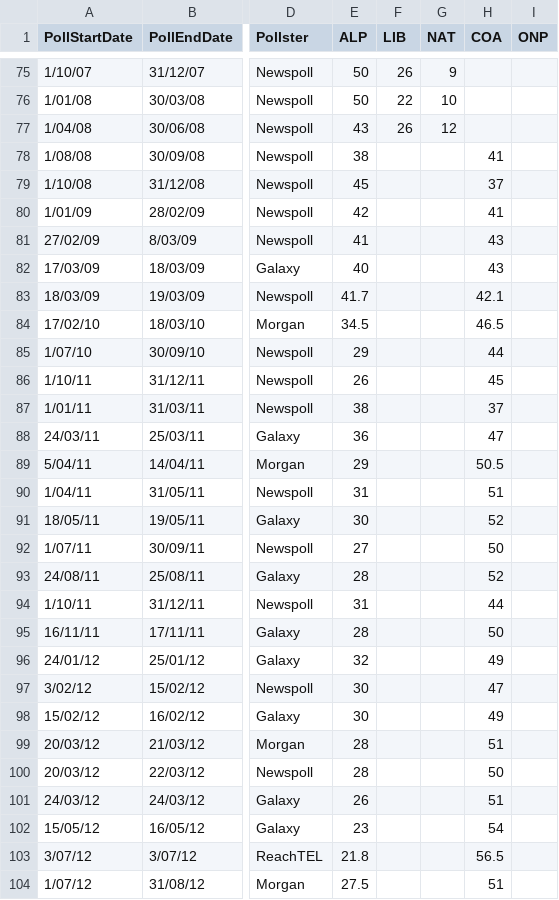
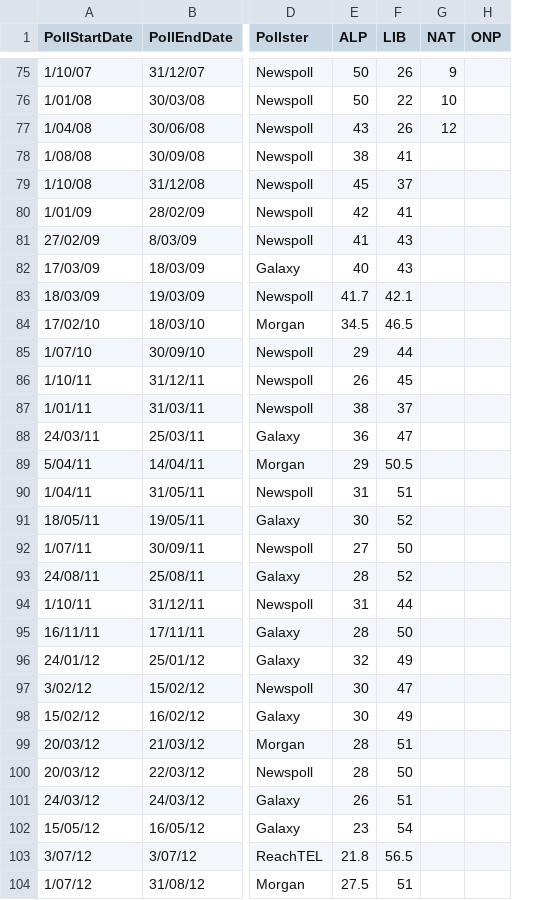
Before and after one commit to clintonboys/emma-chisit, a CSV file: data/polling_data/QLD_state_polls.csv, drawn as a sheet; only a part is shown, gaps mark what is left out; the diff covers the shown part only; the diff names each change by its address in the sheet, - before the commit and + after, or states it on an @@ line.

```diff
--- a/data/polling_data/QLD_state_polls.csv
+++ b/data/polling_data/QLD_state_polls.csv
-column H (COA), rows 78-104: 41 | 37 | 41 | 43 | 43 | 42.1 | 46.5 | 44 | 45 | 37 | 47 | 50.5 | 51 | 52 | 50 | 52 | 44 | 50 | 49 | 47 | 49 | 51 | 50 | 51 | 54 | 56.5 | 51
-F78 (LIB): (empty)
+F78 (LIB): 41
-F79 (LIB): (empty)
+F79 (LIB): 37
-F80 (LIB): (empty)
+F80 (LIB): 41
-F81:F82 (LIB): (empty)
+F81:F82 (LIB): 43
-F83 (LIB): (empty)
+F83 (LIB): 42.1
-F84 (LIB): (empty)
+F84 (LIB): 46.5
-F85 (LIB): (empty)
+F85 (LIB): 44
-F86 (LIB): (empty)
+F86 (LIB): 45
-F87 (LIB): (empty)
+F87 (LIB): 37
-F88 (LIB): (empty)
+F88 (LIB): 47
-F89 (LIB): (empty)
+F89 (LIB): 50.5
-F90 (LIB): (empty)
+F90 (LIB): 51
-F91 (LIB): (empty)
+F91 (LIB): 52
-F92 (LIB): (empty)
+F92 (LIB): 50
-F93 (LIB): (empty)
+F93 (LIB): 52
-F94 (LIB): (empty)
+F94 (LIB): 44
-F95 (LIB): (empty)
+F95 (LIB): 50
-F96 (LIB): (empty)
+F96 (LIB): 49
-F97 (LIB): (empty)
+F97 (LIB): 47
-F98 (LIB): (empty)
+F98 (LIB): 49
-F99 (LIB): (empty)
+F99 (LIB): 51
-F100 (LIB): (empty)
+F100 (LIB): 50
-F101 (LIB): (empty)
+F101 (LIB): 51
-F102 (LIB): (empty)
+F102 (LIB): 54
-F103 (LIB): (empty)
+F103 (LIB): 56.5
-F104 (LIB): (empty)
+F104 (LIB): 51
```
Also changed, not shown: 55 edited cells elsewhere in this file, data/polling_data/FED_polls_primary.csv, data/polling_data/NSW_state_polls.csv, 14 other files.
